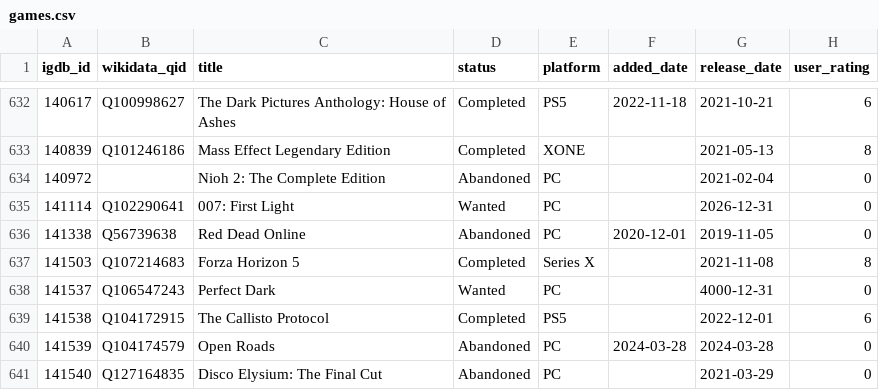
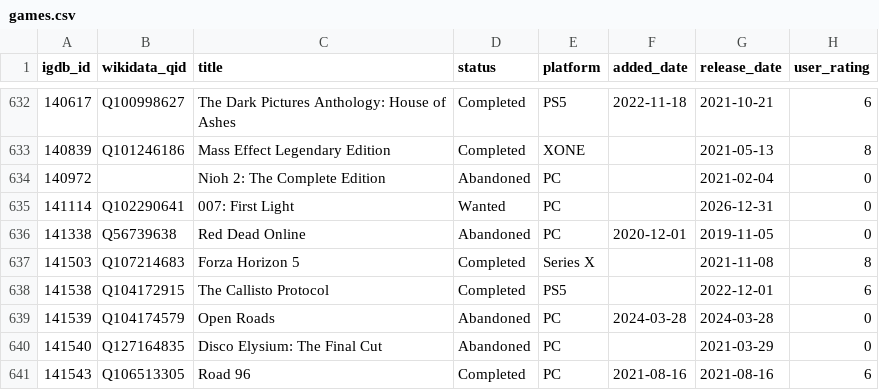
Before and after one commit to josh/gametrack-data, a CSV file: games.csv, drawn as a sheet; only a part is shown, gaps mark what is left out; the shorter side is filled out with more unchanged rows; the diff names each change by its address in the sheet, - before the commit and + after, or states it on an @@ line.

Commit message:
Update data

```diff
--- a/games.csv
+++ b/games.csv
-row 638: 141537 | Q106547243 | Perfect Dark | Wanted | PC |  | 4000-12-31 | 0
```
